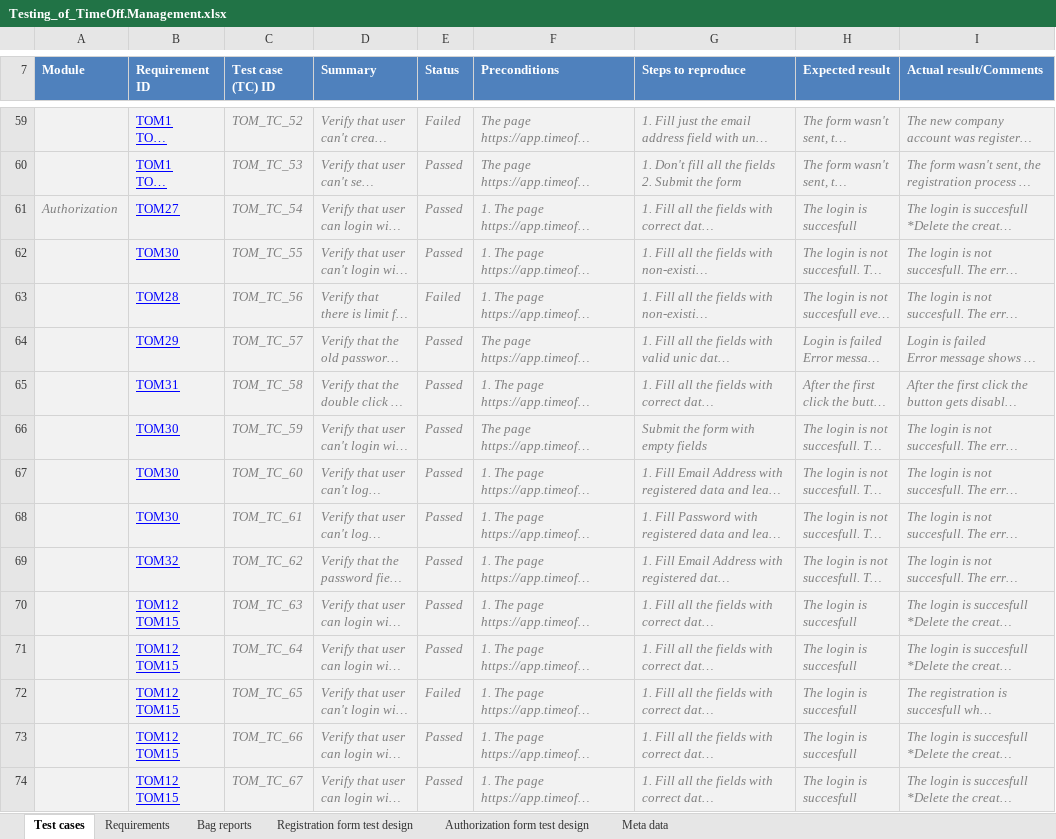
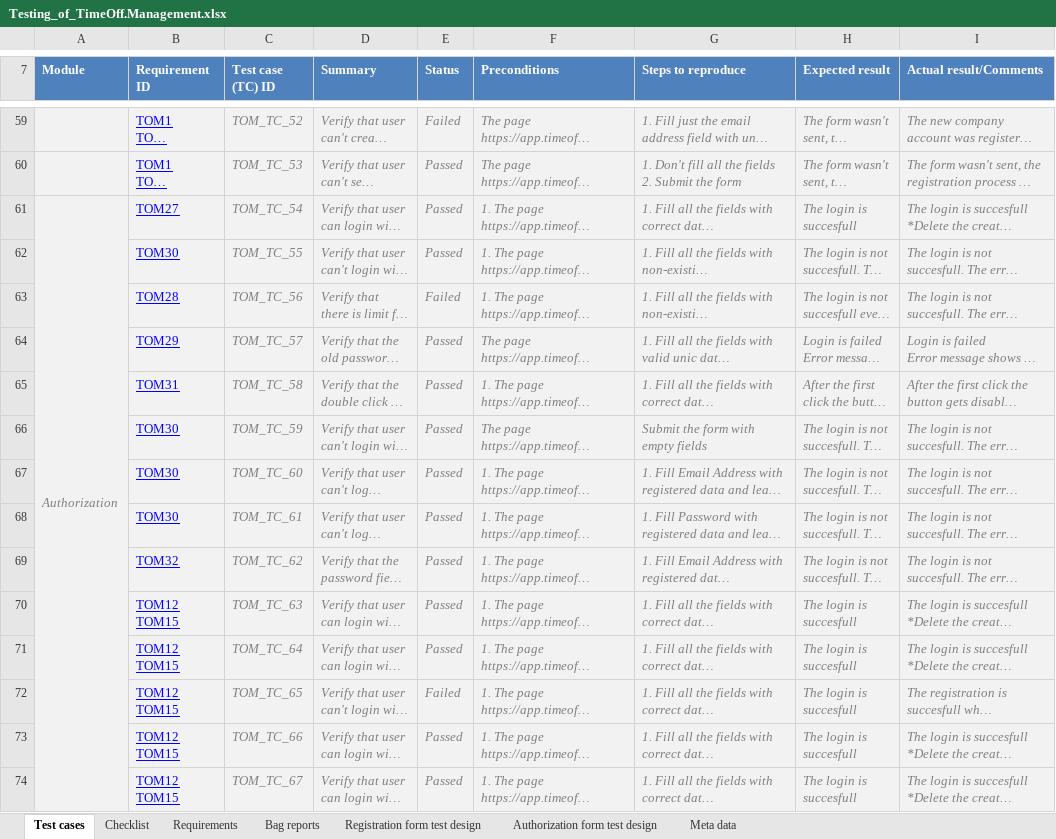
Before and after one commit to Foam-born/timeoff-management-application__testing, an Excel workbook: Testing_of_TimeOff.Management.xlsx, sheet Test cases, drawn as a sheet; only a part is shown, gaps mark what is left out; long unchanged cells end in …; values as stored, in another font and other column widths than the file's, no borders; conditional formats not drawn; the diff covers the shown part only; the diff names each change by its address in the sheet, - before the commit and + after, or states it on an @@ line.

```diff
--- a/Testing_of_TimeOff.Management.xlsx (sheet Test cases)
+++ b/Testing_of_TimeOff.Management.xlsx (sheet Test cases)
+sheet tab: Checklist
+A61:A88 merged
```
Also changed, not shown: 4 edited cells and cell formats elsewhere in this sheet, sheet Bag reports, sheet Requirements, 2 other files.
